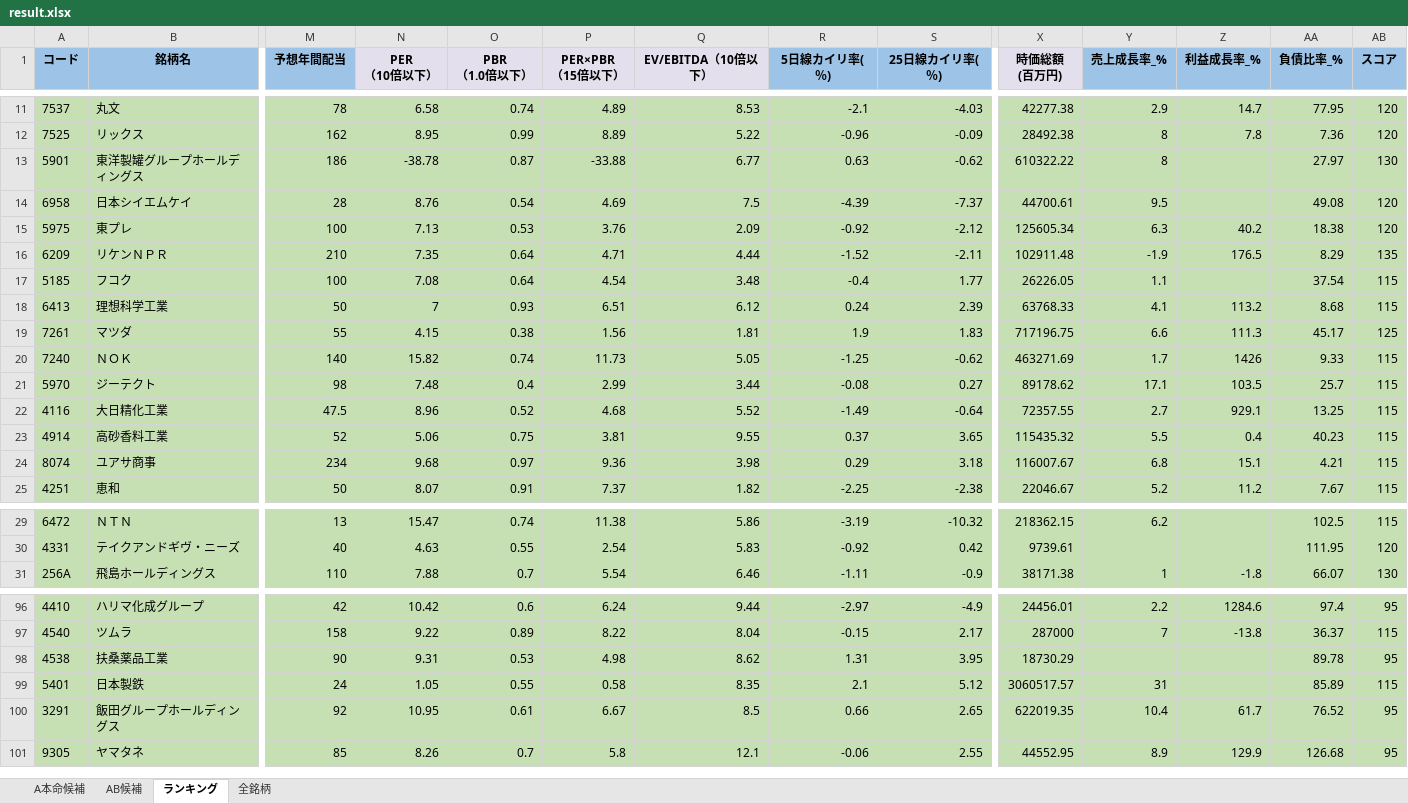
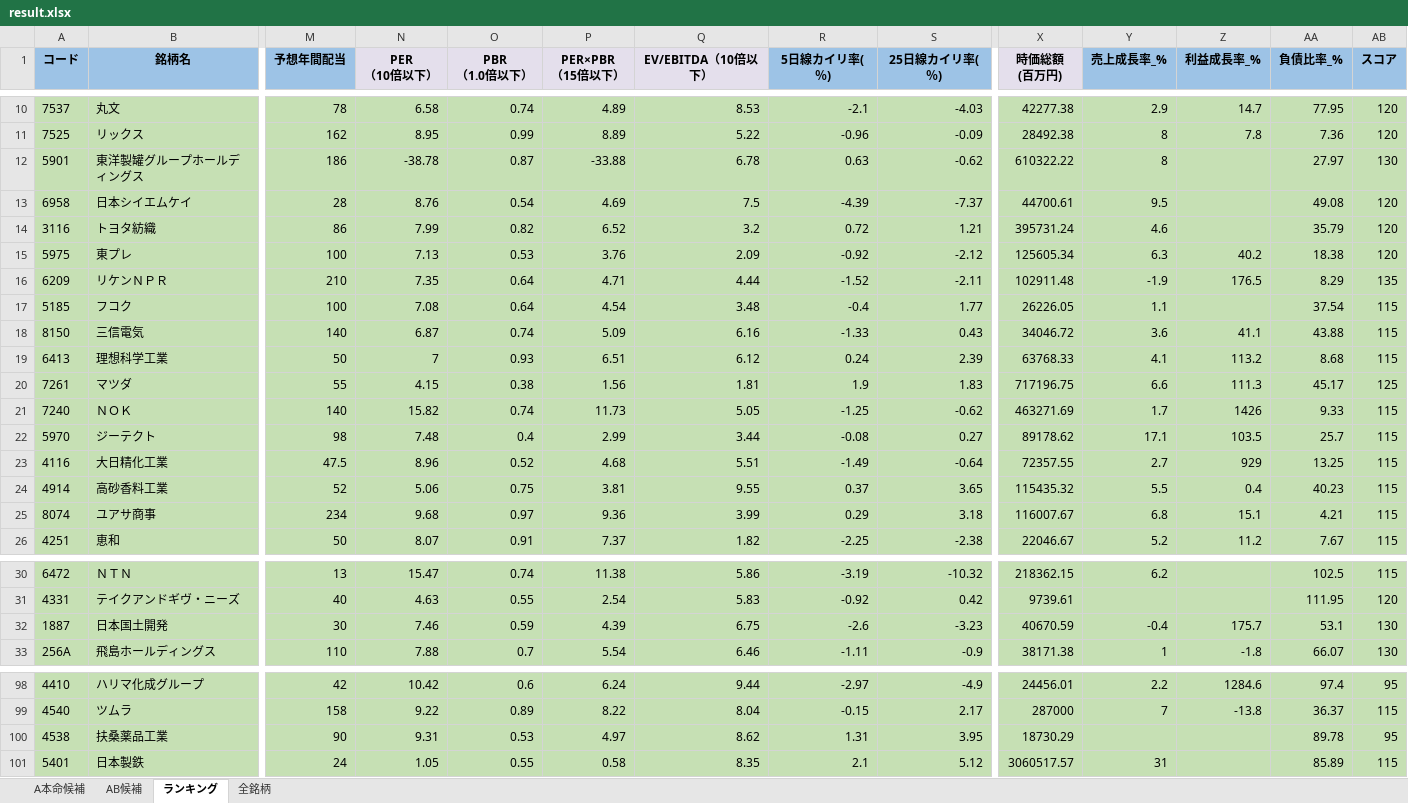
Before and after one commit to ku0909/screening, an Excel workbook: result.xlsx, sheet ランキング, drawn as a sheet; only a part is shown, gaps mark what is left out; values as stored, in another font and other column widths than the file's, no borders; removed rows and columns are numbered as before the commit, all else as after; rows hold the shown columns only; the diff covers the shown part only; the diff names each change by its address in the sheet, - before the commit and + after, or states it on an @@ line.

```diff
--- a/result.xlsx (sheet ランキング)
+++ b/result.xlsx (sheet ランキング)
-Q12 (EV/EBITDA（10倍以下）): 6.77
+Q12 (EV/EBITDA（10倍以下）): 6.78
+row 14: 3116 | トヨタ紡織 | 86 | 7.99 | 0.82 | 6.52 | 3.2 | 0.72 | 1.21 | 395731.24 | 4.6 |  | 35.79 | 120
+row 18: 8150 | 三信電気 | 140 | 6.87 | 0.74 | 5.09 | 6.16 | -1.33 | 0.43 | 34046.72 | 3.6 | 41.1 | 43.88 | 115
-Q23 (EV/EBITDA（10倍以下）): 5.52
+Q23 (EV/EBITDA（10倍以下）): 5.51
-Z23 (利益成長率_%): 929.1
+Z23 (利益成長率_%): 929
-Q25 (EV/EBITDA（10倍以下）): 3.98
+Q25 (EV/EBITDA（10倍以下）): 3.99
+row 32: 1887 | 日本国土開発 | 30 | 7.46 | 0.59 | 4.39 | 6.75 | -2.6 | -3.23 | 40670.59 | -0.4 | 175.7 | 53.1 | 130
-P100 (PER×PBR （15倍以下）): 4.98
+P100 (PER×PBR （15倍以下）): 4.97
-row 100: 3291 | 飯田グループホールディングス | 92 | 10.95 | 0.61 | 6.67 | 8.5 | 0.66 | 2.65 | 622019.35 | 10.4 | 61.7 | 76.52 | 95
-row 101: 9305 | ヤマタネ | 85 | 8.26 | 0.7 | 5.8 | 12.1 | -0.06 | 2.55 | 44552.95 | 8.9 | 129.9 | 126.68 | 95
```
Also changed, not shown: 1 removed row and 11 edited cells elsewhere in this sheet, sheet 全銘柄, sheet AB候補, sheet A本命候補, 1 other file.
